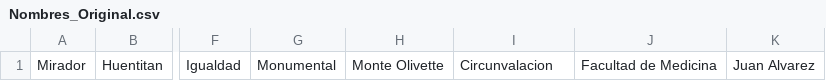
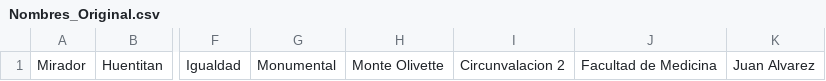
Before and after one commit to jorgi097/floyd-warshall, a CSV file: Nombres_Original.csv, drawn as a sheet; only a part is shown, gaps mark what is left out; the diff names each change by its address in the sheet, - before the commit and + after, or states it on an @@ line.

```diff
--- a/Nombres_Original.csv
+++ b/Nombres_Original.csv
-I1: Circunvalacion
+I1: Circunvalacion 2
```
Also changed, not shown: 1 other file.
